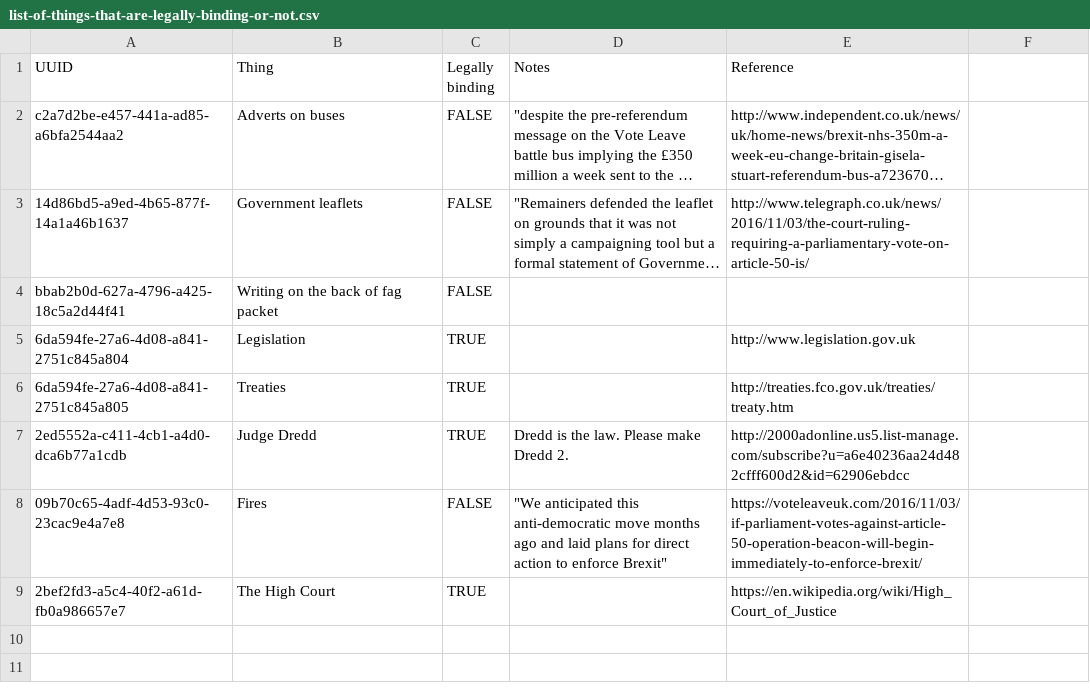
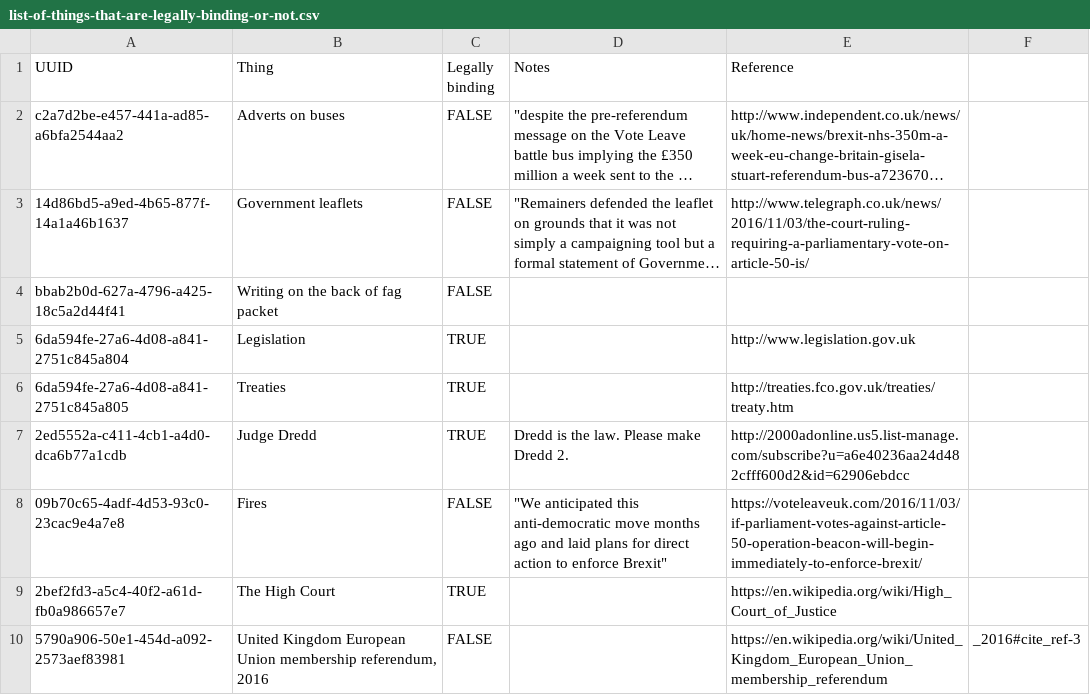
Before and after one commit to peterkwells/things-that-are-legally-binding-or-not-within-the-uk, a CSV file: data/list-of-things-that-are-legally-binding-or-not.csv, drawn as a sheet; long unchanged cells end in ….

Commit message:
Update list-of-things-that-are-legally-binding-or-not.csv

```diff
--- a/data/list-of-things-that-are-legally-binding-or-not.csv
+++ b/data/list-of-things-that-are-legally-binding-or-not.csv
@@ -9 +9,2 @@ bbab2b0d-627a-4796-a425-18c5a2d44f41,Writing on the back of fag packet,FALSE,,
 2bef2fd3-a5c4-40f2-a61d-fb0a986657e7,The High Court,TRUE,,https://en.wikipedia.org/wiki/High_Court_of_Justice
+5790a906-50e1-454d-a092-2573aef83981,"United Kingdom European Union membership referendum, 2016",FALSE,,https://en.wikipedia.org/wiki/United_Kingdom_European_Union_membership_referendum,_2016#cite_ref-3
```
